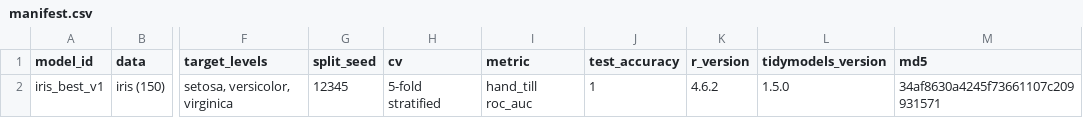
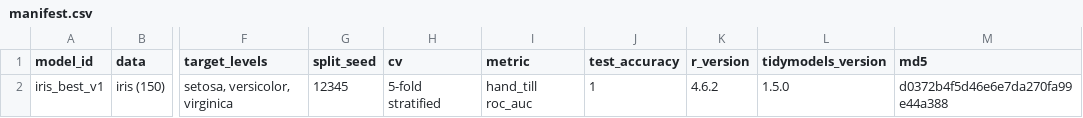
Before and after one commit to DSF3BachelorProgram2026/Zakharov_Maksym, a CSV file: lab_7/artifacts_lab7/manifest.csv, drawn as a sheet; only a part is shown, gaps mark what is left out; the diff names each change by its address in the sheet, - before the commit and + after, or states it on an @@ line.

```diff
--- a/lab_7/artifacts_lab7/manifest.csv
+++ b/lab_7/artifacts_lab7/manifest.csv
-M2 (md5): 34af8630a4245f73661107c209931571
+M2 (md5): d0372b4f5d46e6e7da270fa99e44a388
```
Also changed, not shown: 15 other files.
